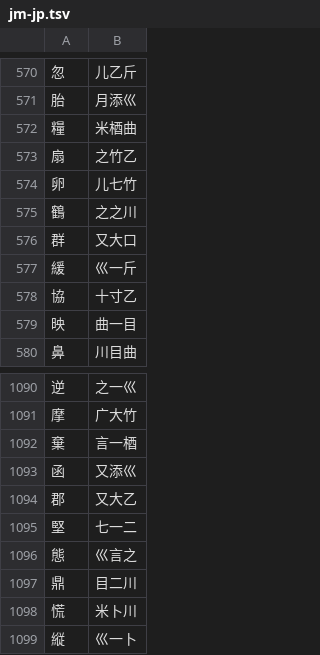
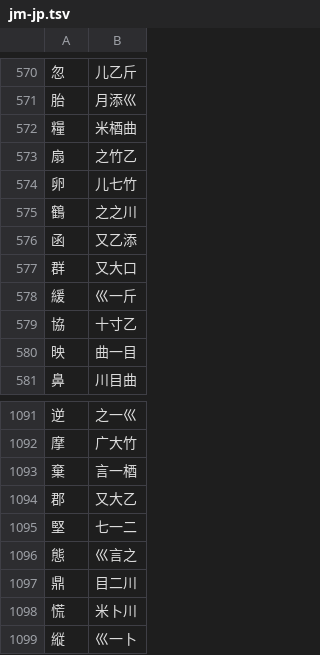
Before and after one commit to chenlin014/jiezi, a TSV file: monokey/jm-jp.tsv, drawn as a sheet; only a part is shown, gaps mark what is left out.

```diff
--- a/monokey/jm-jp.tsv
+++ b/monokey/jm-jp.tsv
@@ -575,2 +575,3 @@
 鶴	之之川
+函	又乙添
 群	又大口
@@ -1092,3 +1093,2 @@
 棄	言一梄
-函	又添巛
 郡	又大乙
```
Also changed, not shown: monokey/dict.tsv, monokey/jm-jt.tsv, 7 other files.
